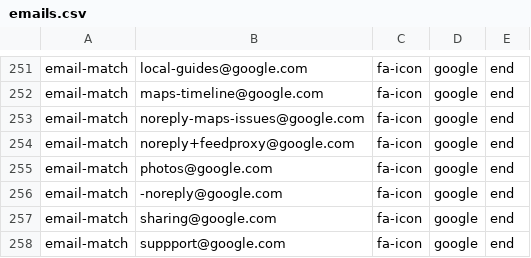
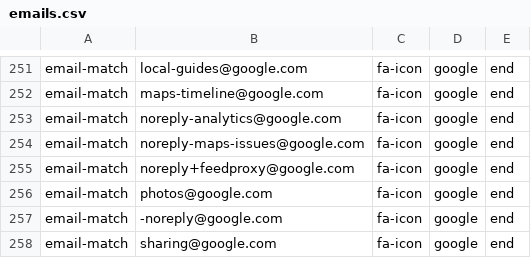
Before and after one commit to coliff/sender-brand-icon-avatars-for-email, a CSV file: emails.csv, drawn as a sheet; only a part is shown, gaps mark what is left out; the shorter side is filled out with more unchanged rows.

Commit message:
add noreply-analytics@google.com

```diff
--- a/emails.csv
+++ b/emails.csv
@@ -252,2 +252,3 @@ email-match,local-guides@google.com,fa-icon,google,end
 email-match,maps-timeline@google.com,fa-icon,google,end
+email-match,noreply-analytics@google.com,fa-icon,google,end
 email-match,noreply-maps-issues@google.com,fa-icon,google,end
```
